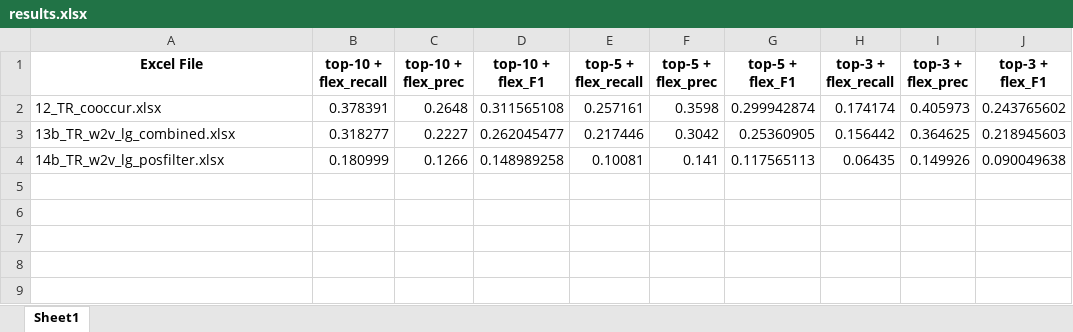
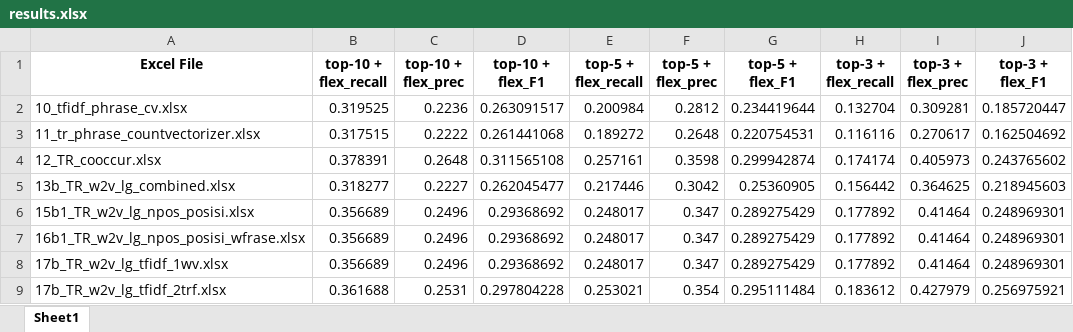
Before and after one commit to jimxs74/kw_ina_extraction, an Excel workbook: exp_w2v_own/results.xlsx, sheet Sheet1, drawn as a sheet; values as stored, in another font and other column widths than the file's, no borders; removed rows and columns are numbered as before the commit, all else as after; the diff names each change by its address in the sheet, - before the commit and + after, or states it on an @@ line.

```diff
--- a/exp_w2v_own/results.xlsx (sheet Sheet1)
+++ b/exp_w2v_own/results.xlsx (sheet Sheet1)
+row 2: 10_tfidf_phrase_cv.xlsx | 0.319525 | 0.2236 | 0.263091517 | 0.200984 | 0.2812 | 0.234419644 | 0.132704 | 0.309281 | 0.185720447
+row 3: 11_tr_phrase_countvectorizer.xlsx | 0.317515 | 0.2222 | 0.261441068 | 0.189272 | 0.2648 | 0.220754531 | 0.116116 | 0.270617 | 0.162504692
-row 4: 14b_TR_w2v_lg_posfilter.xlsx | 0.180999 | 0.1266 | 0.148989258 | 0.10081 | 0.141 | 0.117565113 | 0.06435 | 0.149926 | 0.090049638
+row 6: 15b1_TR_w2v_lg_npos_posisi.xlsx | 0.356689 | 0.2496 | 0.29368692 | 0.248017 | 0.347 | 0.289275429 | 0.177892 | 0.41464 | 0.248969301
+row 7: 16b1_TR_w2v_lg_npos_posisi_wfrase.xlsx | 0.356689 | 0.2496 | 0.29368692 | 0.248017 | 0.347 | 0.289275429 | 0.177892 | 0.41464 | 0.248969301
+row 8: 17b_TR_w2v_lg_tfidf_1wv.xlsx | 0.356689 | 0.2496 | 0.29368692 | 0.248017 | 0.347 | 0.289275429 | 0.177892 | 0.41464 | 0.248969301
+row 9: 17b_TR_w2v_lg_tfidf_2trf.xlsx | 0.361688 | 0.2531 | 0.297804228 | 0.253021 | 0.354 | 0.295111484 | 0.183612 | 0.427979 | 0.256975921
```
Also changed, not shown: exp_w2v_own/summary_results.xlsx, 18 other files.
